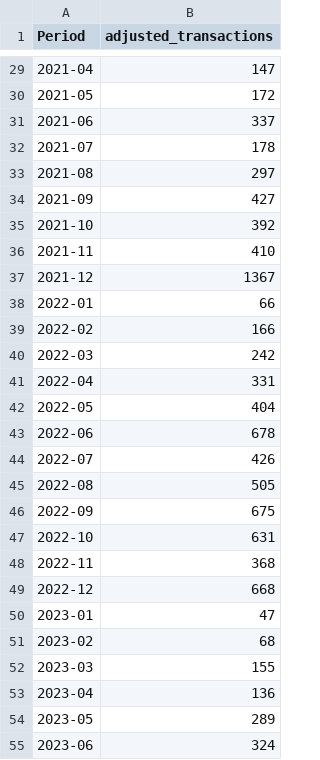
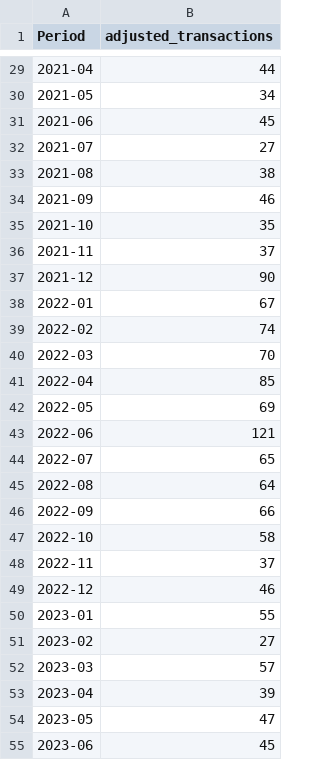
Before and after one commit to bvrtachnik/transaction-volume-capstone, a CSV file: data/raw/transaction_volume.csv, drawn as a sheet; only a part is shown, gaps mark what is left out; the diff covers the shown part only.

Commit message:
Corrected files for appropriate transaction volume

```diff
--- a/data/raw/transaction_volume.csv
+++ b/data/raw/transaction_volume.csv
@@ -29,27 +29,27 @@ Period,adjusted_transactions
-2021-04,147
-2021-05,172
-2021-06,337
-2021-07,178
-2021-08,297
-2021-09,427
-2021-10,392
-2021-11,410
-2021-12,1367
-2022-01,66
-2022-02,166
-2022-03,242
-2022-04,331
-2022-05,404
-2022-06,678
-2022-07,426
-2022-08,505
-2022-09,675
-2022-10,631
-2022-11,368
-2022-12,668
-2023-01,47
-2023-02,68
-2023-03,155
-2023-04,136
-2023-05,289
-2023-06,324
+2021-04,44
+2021-05,34
+2021-06,45
+2021-07,27
+2021-08,38
+2021-09,46
+2021-10,35
+2021-11,37
+2021-12,90
+2022-01,67
+2022-02,74
+2022-03,70
+2022-04,85
+2022-05,69
+2022-06,121
+2022-07,65
+2022-08,64
+2022-09,66
+2022-10,58
+2022-11,37
+2022-12,46
+2023-01,55
+2023-02,27
+2023-03,57
+2023-04,39
+2023-05,47
+2023-06,45
```
Also changed, not shown: 1 removed row and 53 edited cells elsewhere in this file, data/clean/merged_data.csv, 1 other file.
